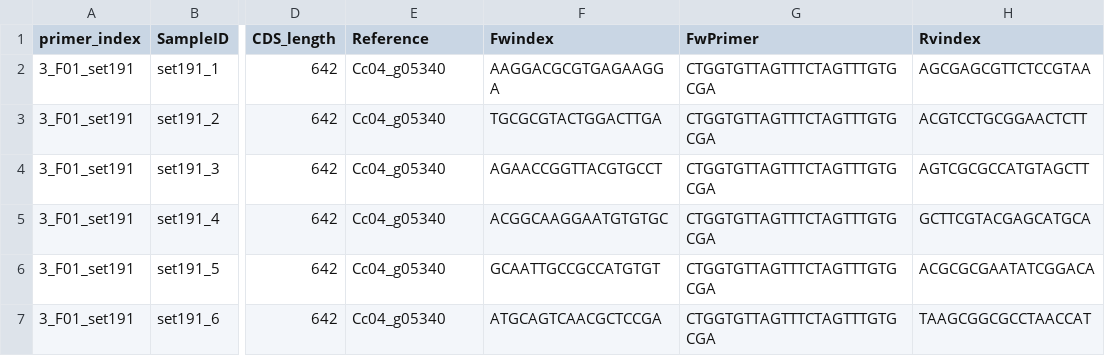
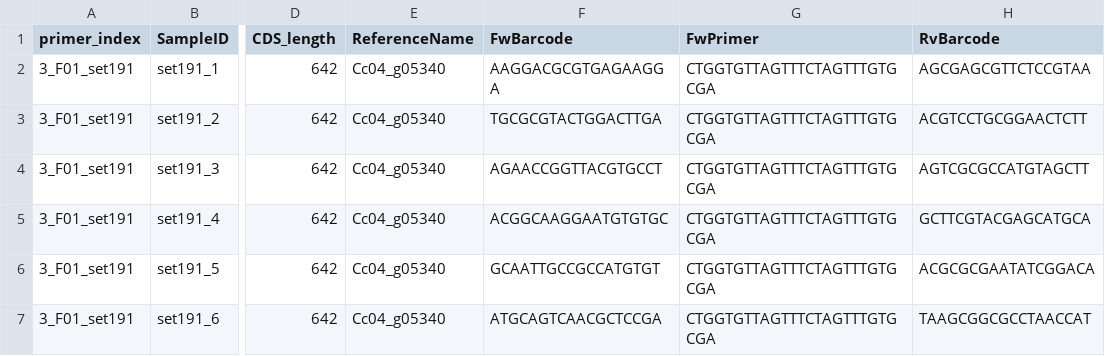
Before and after one commit to ZenanXing/Construct-Validation-for-IGGYPOPseq, a TSV file: Input/demo/SampleInfo.tsv, drawn as a sheet; only a part is shown, gaps mark what is left out; the diff names each change by its address in the sheet, - before the commit and + after, or states it on an @@ line.

Commit message:
Change the column names.

```diff
--- a/Input/demo/SampleInfo.tsv
+++ b/Input/demo/SampleInfo.tsv
-E1: Reference
+E1: ReferenceName
-F1: Fwindex
+F1: FwBarcode
-H1: Rvindex
+H1: RvBarcode
```
Also changed, not shown: 17 other files.
